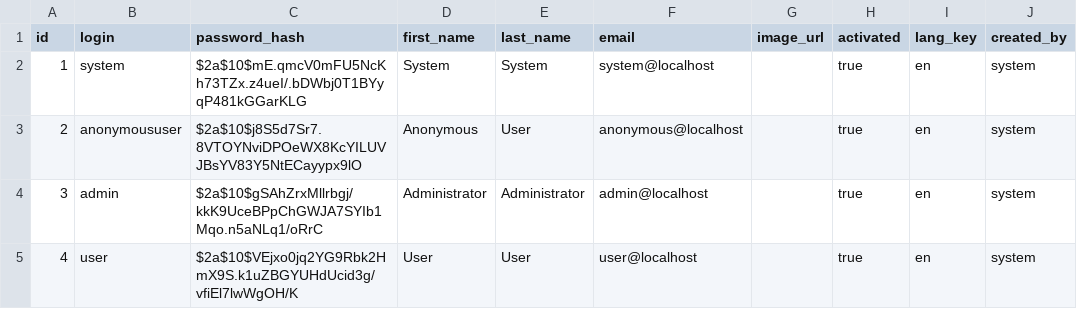
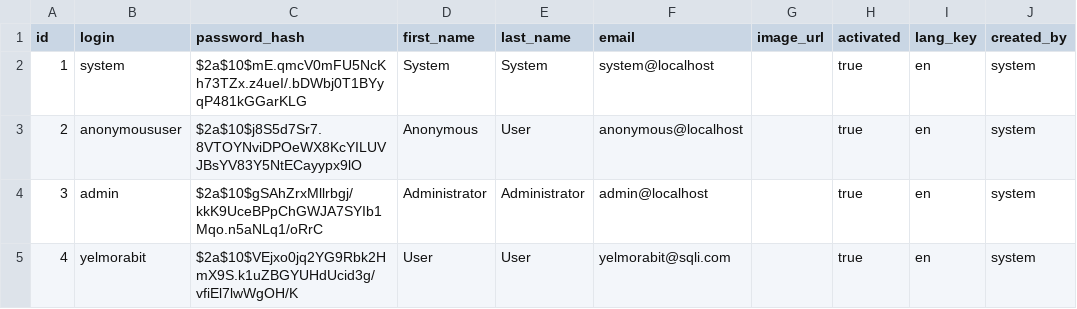
Before and after one commit to ELMORABITYounes/battlebrain, a CSV file: src/main/resources/config/liquibase/data/user.csv, drawn as a sheet; only a part is shown; the diff names each change by its address in the sheet, - before the commit and + after, or states it on an @@ line.

Commit message:
fixing user/team relation

```diff
--- a/src/main/resources/config/liquibase/data/user.csv
+++ b/src/main/resources/config/liquibase/data/user.csv
-B5 (login): user
+B5 (login): yelmorabit
-F5 (email): user@localhost
+F5 (email): yelmorabit@sqli.com
```
Also changed, not shown: 13 other files.
